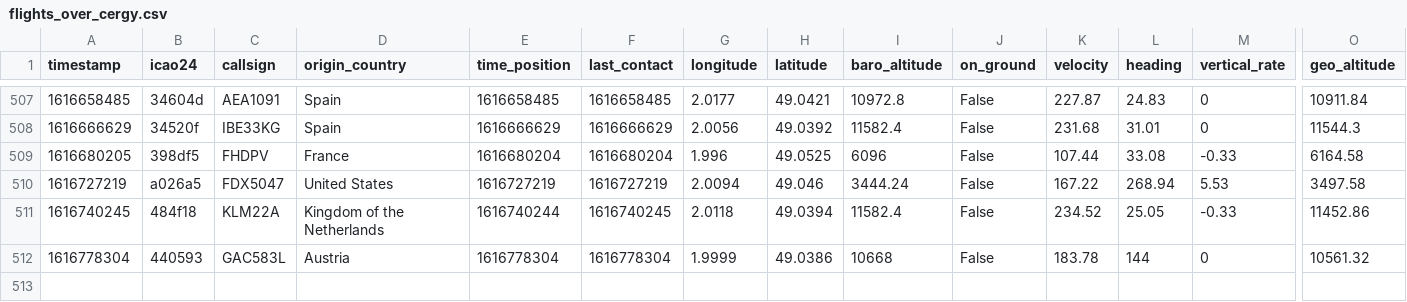
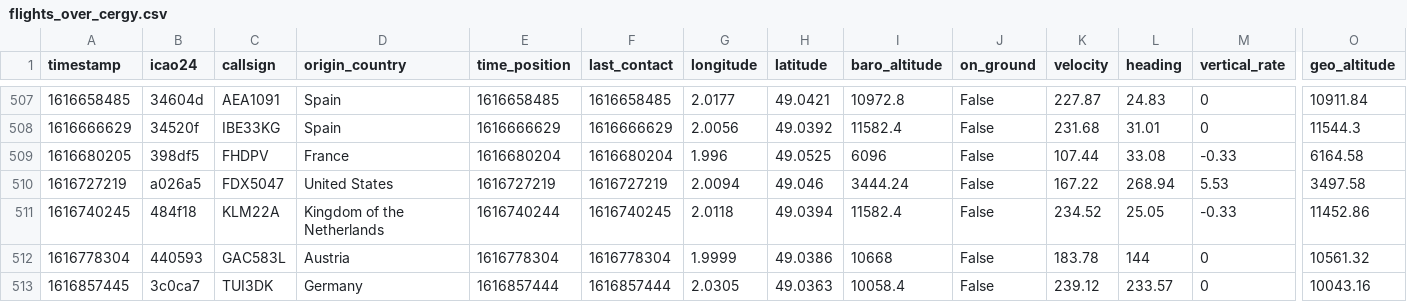
Before and after one commit to Gamma-Software/cergy_flight_radar, a CSV file: flights_over_cergy.csv, drawn as a sheet; only a part is shown, gaps mark what is left out; rows hold the shown columns only; the diff names each change by its address in the sheet, - before the commit and + after, or states it on an @@ line.

Commit message:
Update flight database over cergy

```diff
--- a/flights_over_cergy.csv
+++ b/flights_over_cergy.csv
+row 513: 1616857445 | 3c0ca7 | TUI3DK | Germany | 1616857444 | 1616857444 | 2.0305 | 49.0363 | 10058.4 | False | 239.12 | 233.57 | 0 | 10043.16
```
